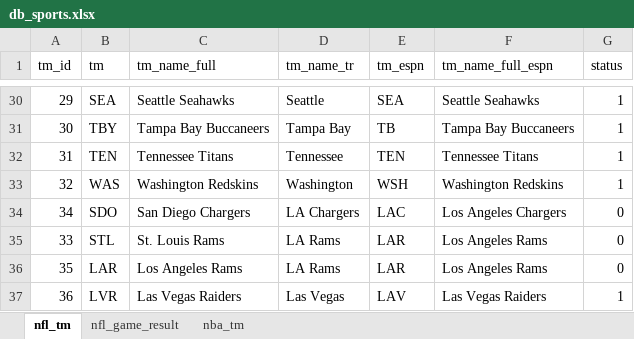
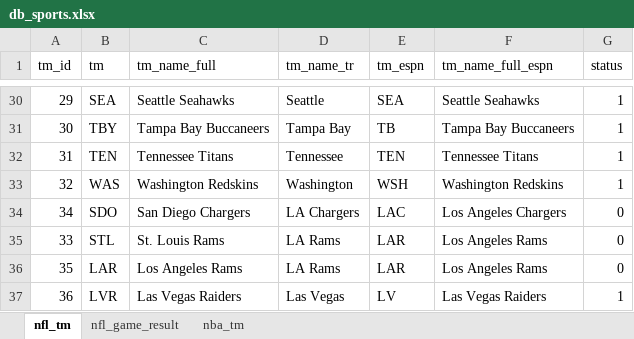
Before and after one commit to tonyelhabr/nfl-predict, an Excel workbook: data-raw/db_sports.xlsx, sheet nfl_tm, drawn as a sheet; only a part is shown, gaps mark what is left out; values as stored, in another font and other column widths than the file's, no borders; the diff names each change by its address in the sheet, - before the commit and + after, or states it on an @@ line.

```diff
--- a/data-raw/db_sports.xlsx (sheet nfl_tm)
+++ b/data-raw/db_sports.xlsx (sheet nfl_tm)
-E37 (tm_espn): LAV
+E37 (tm_espn): LV
```
Also changed, not shown: sheet nfl_game_result, 5 other files.
